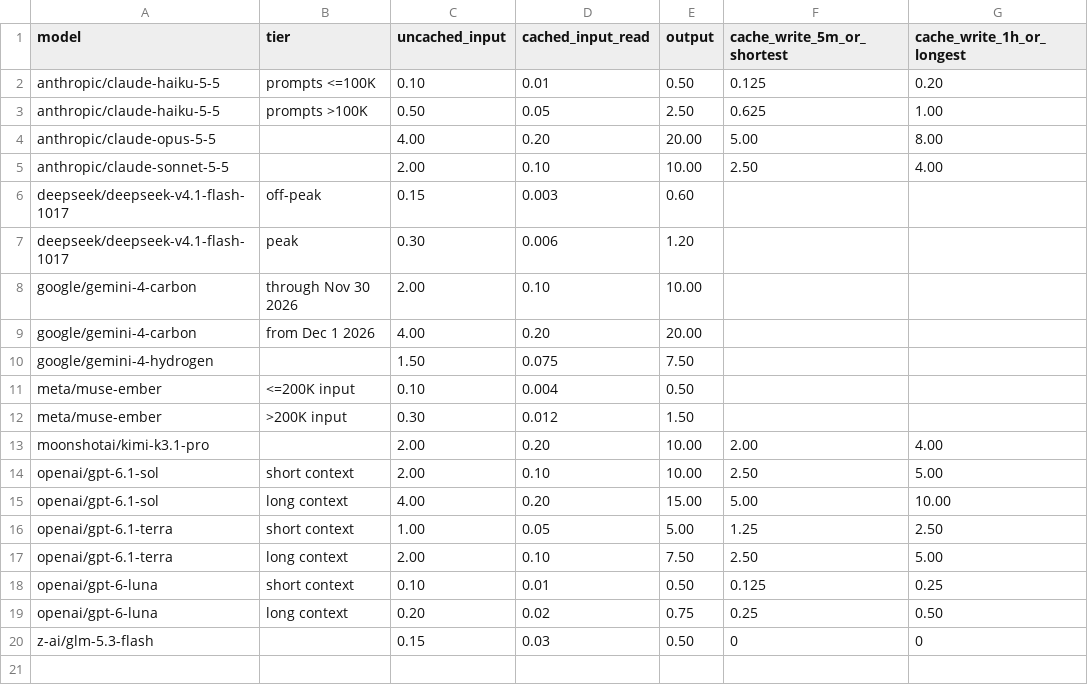
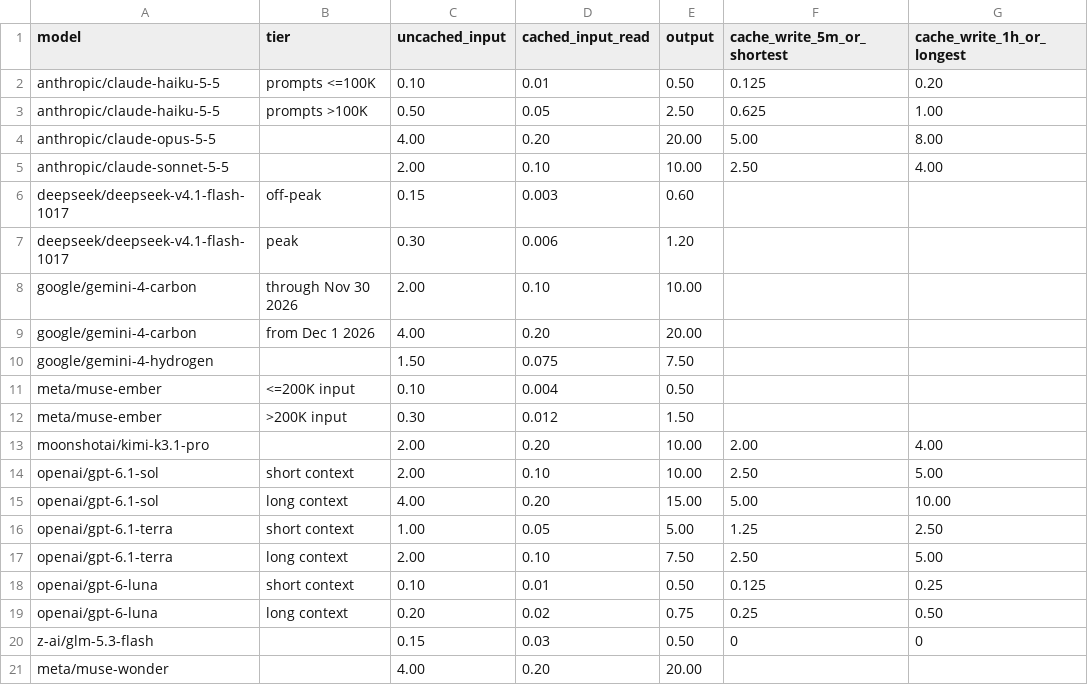
Before and after one commit to ruihe774/f1-research-benchmark, a CSV file: analysis/pricing.csv (was pricing.csv), drawn as a sheet; the diff names each change by its address in the sheet, - before the commit and + after, or states it on an @@ line.

```diff
--- a/pricing.csv
+++ b/analysis/pricing.csv
+row 21: meta/muse-wonder |  | 4.00 | 0.20 | 20.00
```
Also changed, not shown: analysis/model_summary.csv, analysis/runs_theoretical_cost.csv, 5 other files.
